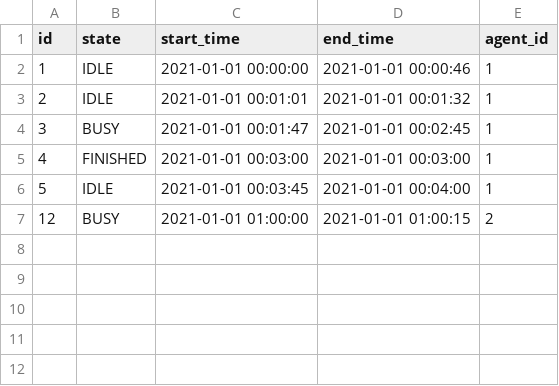
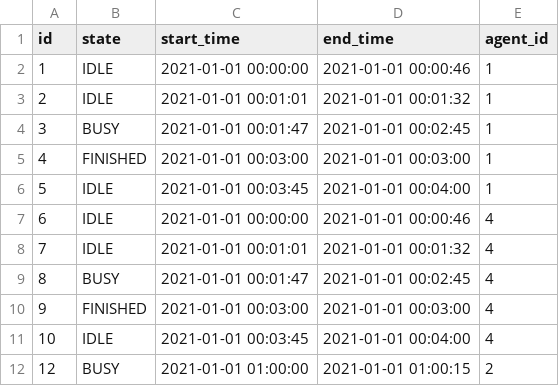
Before and after one commit to saveourtool/save-cloud, a CSV file: db/v-1/insert-test-data/sqlRequests/agent-status.csv, drawn as a sheet.

```diff
--- a/db/v-1/insert-test-data/sqlRequests/agent-status.csv
+++ b/db/v-1/insert-test-data/sqlRequests/agent-status.csv
@@ -6,2 +6,7 @@ id;state;start_time;end_time;agent_id
 5;"IDLE";"2021-01-01 00:03:45";"2021-01-01 00:04:00";1
+6;"IDLE";"2021-01-01 00:00:00";"2021-01-01 00:00:46";4
+7;"IDLE";"2021-01-01 00:01:01";"2021-01-01 00:01:32";4
+8;"BUSY";"2021-01-01 00:01:47";"2021-01-01 00:02:45";4
+9;"FINISHED";"2021-01-01 00:03:00";"2021-01-01 00:03:00";4
+10;"IDLE";"2021-01-01 00:03:45";"2021-01-01 00:04:00";4
 12;"BUSY";"2021-01-01 01:00:00";"2021-01-01 01:00:15";2
```
Also changed, not shown: db/v-1/insert-test-data/sqlRequests/test.csv, db/v-1/insert-test-data/sqlRequests/test_execution.csv, 3 other files.
